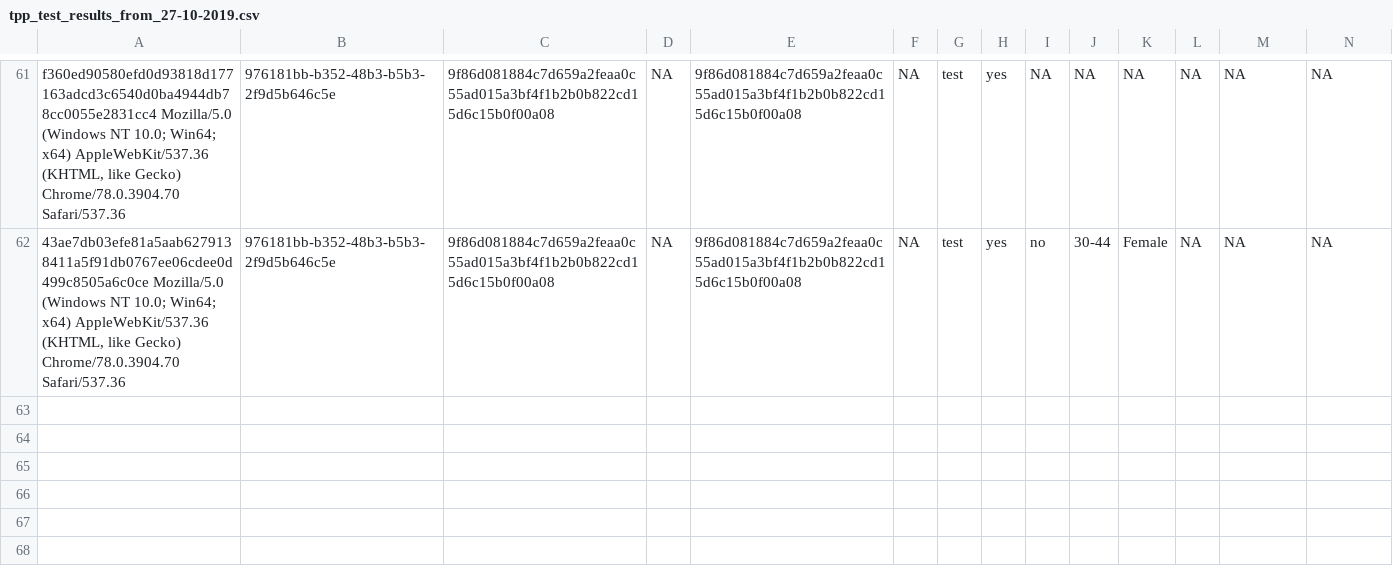
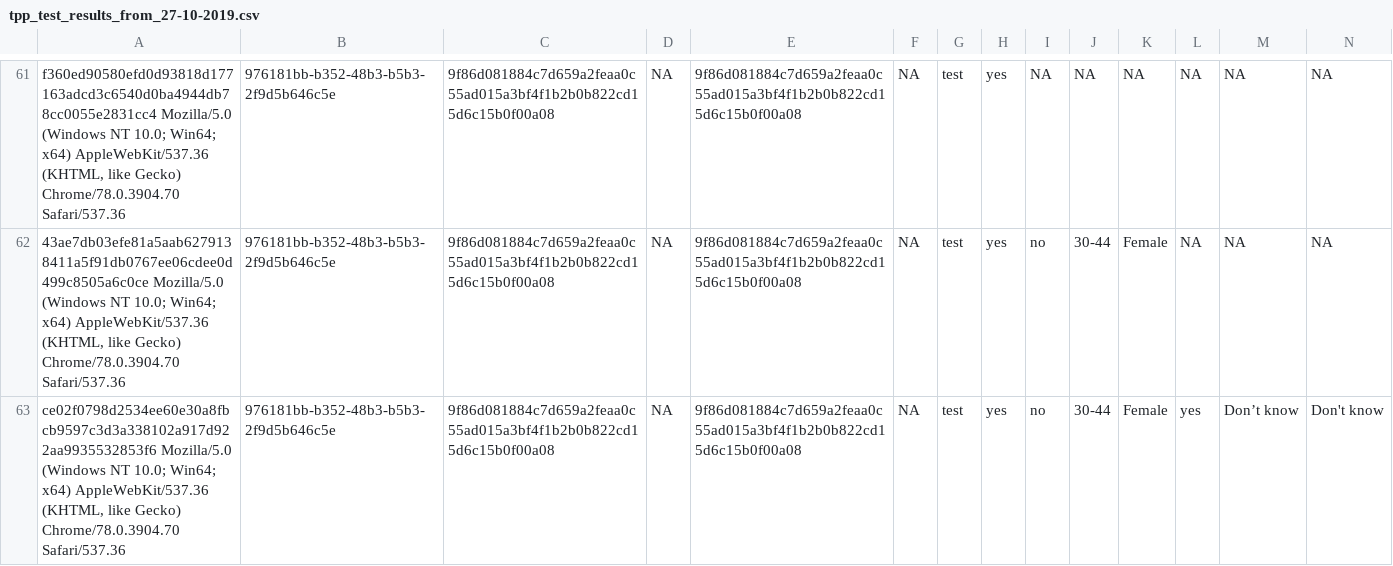
Before and after one commit to kekecsz/transparent-psi-results, a CSV file: tpp_test_results_from_27-10-2019.csv, drawn as a sheet; only a part is shown, gaps mark what is left out; rows hold the shown columns only; the diff names each change by its address in the sheet, - before the commit and + after, or states it on an @@ line.

Commit message:
data received

```diff
--- a/tpp_test_results_from_27-10-2019.csv
+++ b/tpp_test_results_from_27-10-2019.csv
+row 63: ce02f0798d2534ee60e30a8fbcb9597c3d3a338102a917d922aa9935532853f6 Mozilla/5.0 (Windows NT 10.0; Win64; x64) AppleWebKit/537.36 (KHTML, like Gecko) Chrome/78.0.3904.70 Safari/537.36 | 976181bb-b352-48b3-b5b3-2f9d5b646c5e | 9f86d081884c7d659a2feaa0c55ad015a3bf4f1b2b0b822cd15d6c15b0f00a08 | NA | 9f86d081884c7d659a2feaa0c55ad015a3bf4f1b2b0b822cd15d6c15b0f00a08 | NA | test | yes | no | 30-44 | Female | yes | Don’t know | Don't know
```
